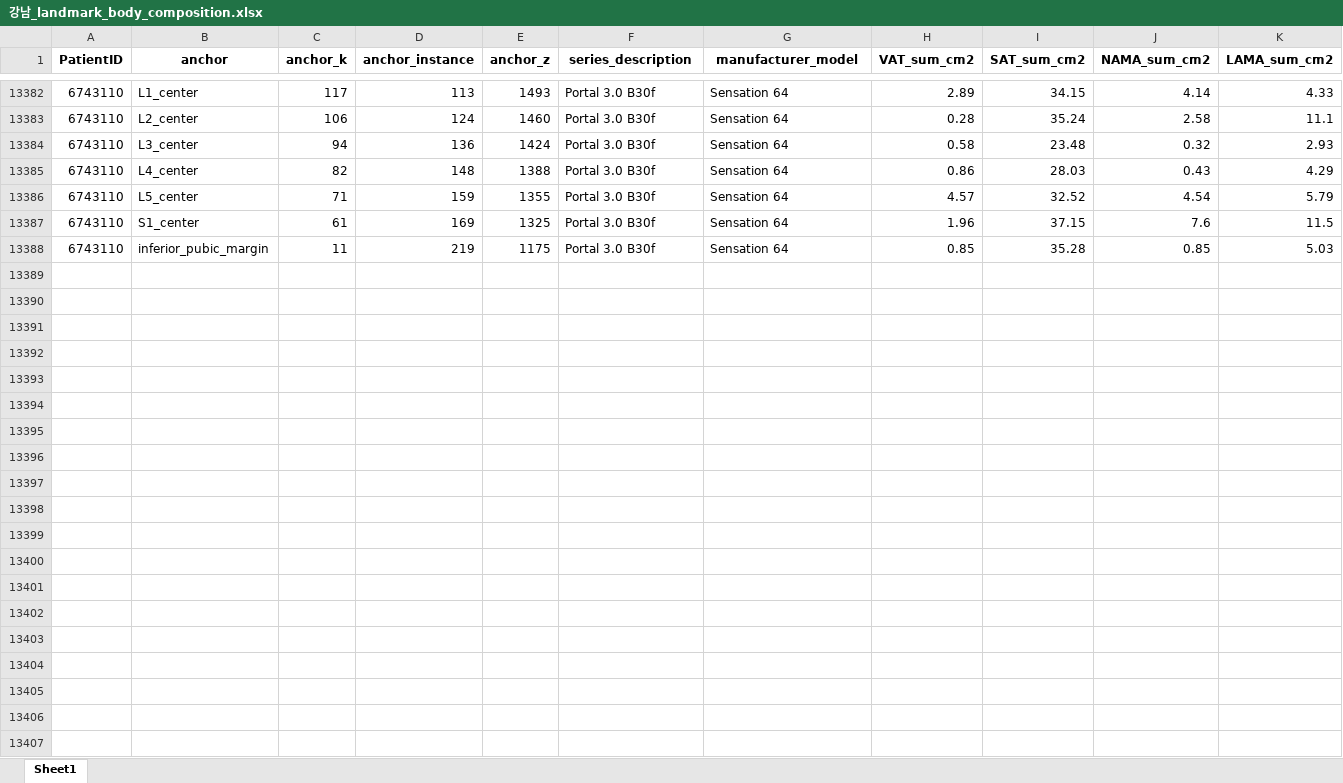
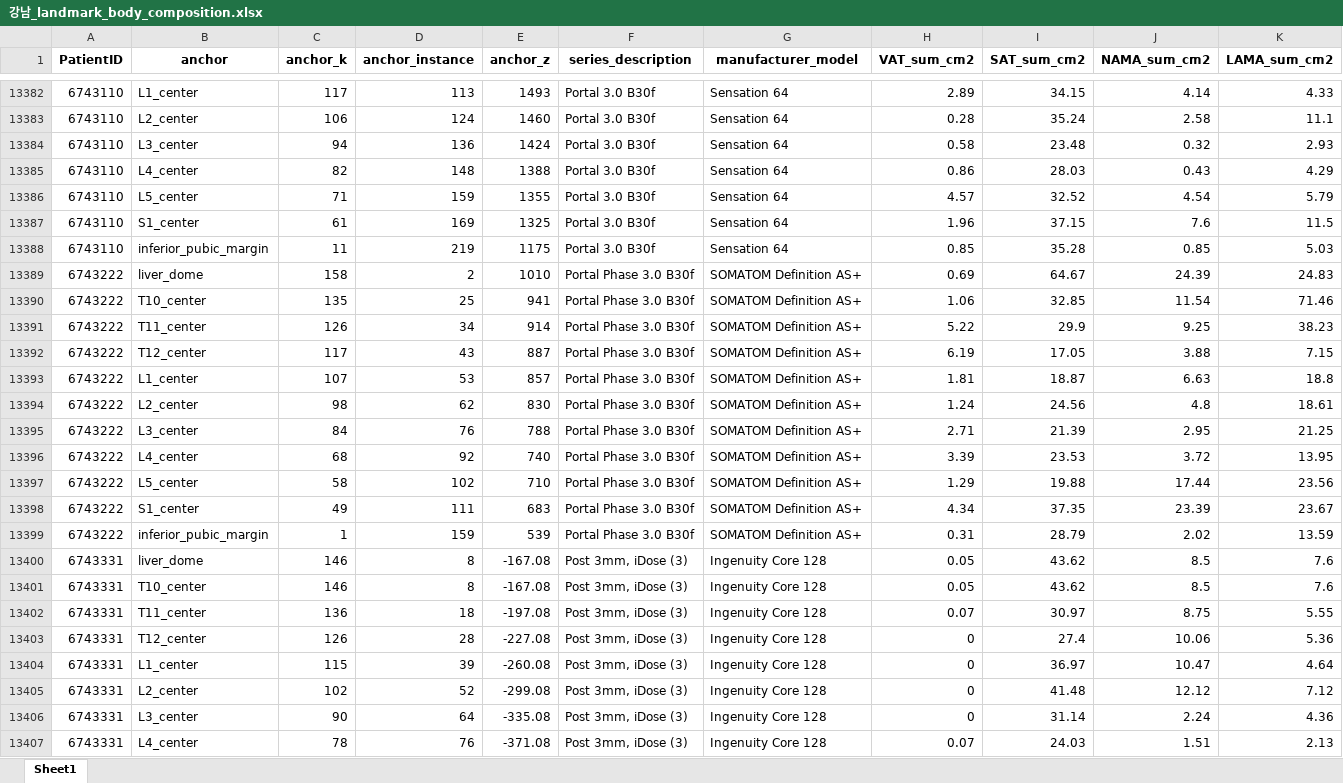
Before and after one commit to JHWannabe/2026-1_Study, an Excel workbook: 연구코드/data/강남/landmark/강남_landmark_body_composition.xlsx, sheet Sheet1, drawn as a sheet; only a part is shown, gaps mark what is left out; values as stored, in another font and other column widths than the file's, no borders; rows hold the shown columns only; the diff covers the shown part only; the diff names each change by its address in the sheet, - before the commit and + after, or states it on an @@ line.

```diff
--- a/연구코드/data/강남/landmark/강남_landmark_body_composition.xlsx (sheet Sheet1)
+++ b/연구코드/data/강남/landmark/강남_landmark_body_composition.xlsx (sheet Sheet1)
+row 13389: 6743222 | liver_dome | 158 | 2 | 1010 | Portal Phase 3.0 B30f | SOMATOM Definition AS+ | 0.69 | 64.67 | 24.39 | 24.83
+row 13390: 6743222 | T10_center | 135 | 25 | 941 | Portal Phase 3.0 B30f | SOMATOM Definition AS+ | 1.06 | 32.85 | 11.54 | 71.46
+row 13391: 6743222 | T11_center | 126 | 34 | 914 | Portal Phase 3.0 B30f | SOMATOM Definition AS+ | 5.22 | 29.9 | 9.25 | 38.23
+row 13392: 6743222 | T12_center | 117 | 43 | 887 | Portal Phase 3.0 B30f | SOMATOM Definition AS+ | 6.19 | 17.05 | 3.88 | 7.15
+row 13393: 6743222 | L1_center | 107 | 53 | 857 | Portal Phase 3.0 B30f | SOMATOM Definition AS+ | 1.81 | 18.87 | 6.63 | 18.8
+row 13394: 6743222 | L2_center | 98 | 62 | 830 | Portal Phase 3.0 B30f | SOMATOM Definition AS+ | 1.24 | 24.56 | 4.8 | 18.61
+row 13395: 6743222 | L3_center | 84 | 76 | 788 | Portal Phase 3.0 B30f | SOMATOM Definition AS+ | 2.71 | 21.39 | 2.95 | 21.25
+row 13396: 6743222 | L4_center | 68 | 92 | 740 | Portal Phase 3.0 B30f | SOMATOM Definition AS+ | 3.39 | 23.53 | 3.72 | 13.95
+row 13397: 6743222 | L5_center | 58 | 102 | 710 | Portal Phase 3.0 B30f | SOMATOM Definition AS+ | 1.29 | 19.88 | 17.44 | 23.56
+row 13398: 6743222 | S1_center | 49 | 111 | 683 | Portal Phase 3.0 B30f | SOMATOM Definition AS+ | 4.34 | 37.35 | 23.39 | 23.67
+row 13399: 6743222 | inferior_pubic_margin | 1 | 159 | 539 | Portal Phase 3.0 B30f | SOMATOM Definition AS+ | 0.31 | 28.79 | 2.02 | 13.59
+row 13400: 6743331 | liver_dome | 146 | 8 | -167.08 | Post 3mm, iDose (3) | Ingenuity Core 128 | 0.05 | 43.62 | 8.5 | 7.6
+row 13401: 6743331 | T10_center | 146 | 8 | -167.08 | Post 3mm, iDose (3) | Ingenuity Core 128 | 0.05 | 43.62 | 8.5 | 7.6
+row 13402: 6743331 | T11_center | 136 | 18 | -197.08 | Post 3mm, iDose (3) | Ingenuity Core 128 | 0.07 | 30.97 | 8.75 | 5.55
+row 13403: 6743331 | T12_center | 126 | 28 | -227.08 | Post 3mm, iDose (3) | Ingenuity Core 128 | 0 | 27.4 | 10.06 | 5.36
+row 13404: 6743331 | L1_center | 115 | 39 | -260.08 | Post 3mm, iDose (3) | Ingenuity Core 128 | 0 | 36.97 | 10.47 | 4.64
+row 13405: 6743331 | L2_center | 102 | 52 | -299.08 | Post 3mm, iDose (3) | Ingenuity Core 128 | 0 | 41.48 | 12.12 | 7.12
+row 13406: 6743331 | L3_center | 90 | 64 | -335.08 | Post 3mm, iDose (3) | Ingenuity Core 128 | 0 | 31.14 | 2.24 | 4.36
+row 13407: 6743331 | L4_center | 78 | 76 | -371.08 | Post 3mm, iDose (3) | Ingenuity Core 128 | 0.07 | 24.03 | 1.51 | 2.13
```
Also changed, not shown: 47 added rows elsewhere in this sheet, 연구코드/data/강남/landmark/강남_landmarks.xlsx, 11 other files.
